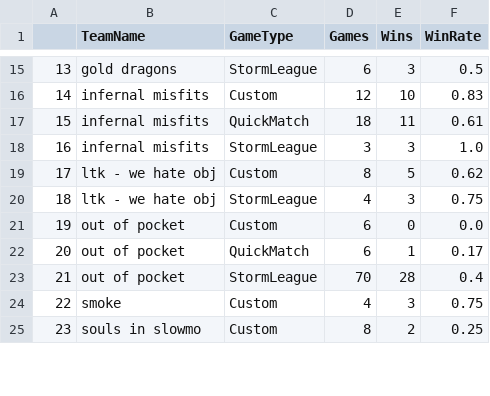
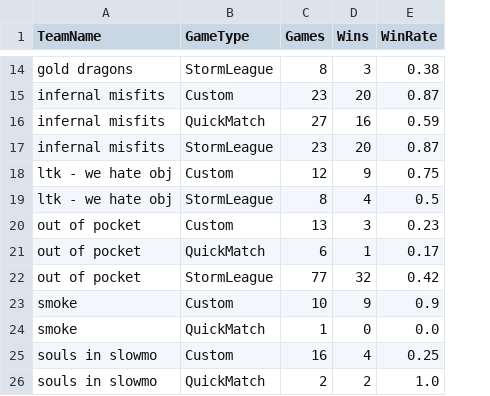
Before and after one commit to SirCaptainMitch/test_notebooks, a CSV file: sample_data/TeamGameTypeTotal.csv, drawn as a sheet; only a part is shown, gaps mark what is left out; removed rows and columns are numbered as before the commit, all else as after; the diff covers the shown part only; the diff names each change by its address in the sheet, - before the commit and + after, or states it on an @@ line.

```diff
--- a/sample_data/TeamGameTypeTotal.csv
+++ b/sample_data/TeamGameTypeTotal.csv
-column A, rows 15-25: 13 | 14 | 15 | 16 | 17 | 18 | 19 | 20 | 21 | 22 | 23
-C14 (Games): 6
+C14 (Games): 8
-E14 (WinRate): 0.5
+E14 (WinRate): 0.38
-C15 (Games): 12
+C15 (Games): 23
-D15 (Wins): 10
+D15 (Wins): 20
-E15 (WinRate): 0.83
+E15 (WinRate): 0.87
-C16 (Games): 18
+C16 (Games): 27
-D16 (Wins): 11
+D16 (Wins): 16
-E16 (WinRate): 0.61
+E16 (WinRate): 0.59
-C17 (Games): 3
+C17 (Games): 23
-D17 (Wins): 3
+D17 (Wins): 20
-E17 (WinRate): 1.0
+E17 (WinRate): 0.87
-C18 (Games): 8
+C18 (Games): 12
-D18 (Wins): 5
+D18 (Wins): 9
-E18 (WinRate): 0.62
+E18 (WinRate): 0.75
-C19 (Games): 4
+C19 (Games): 8
-D19 (Wins): 3
+D19 (Wins): 4
-E19 (WinRate): 0.75
+E19 (WinRate): 0.5
-C20 (Games): 6
+C20 (Games): 13
-D20 (Wins): 0
+D20 (Wins): 3
-E20 (WinRate): 0.0
+E20 (WinRate): 0.23
-C22 (Games): 70
+C22 (Games): 77
-D22 (Wins): 28
+D22 (Wins): 32
-E22 (WinRate): 0.4
+E22 (WinRate): 0.42
-C23 (Games): 4
+C23 (Games): 10
-D23 (Wins): 3
+D23 (Wins): 9
-E23 (WinRate): 0.75
+E23 (WinRate): 0.9
+row 24: smoke | QuickMatch | 1 | 0 | 0.0
-C25 (Games): 8
+C25 (Games): 16
-D25 (Wins): 2
+D25 (Wins): 4
+row 26: souls in slowmo | QuickMatch | 2 | 2 | 1.0
```
Also changed, not shown: 1 added row, 2 removed rows and 37 edited cells elsewhere in this file, sample_data/TeamHeroTotal.csv, sample_data/TeamMapTotal.csv, 7 other files.
